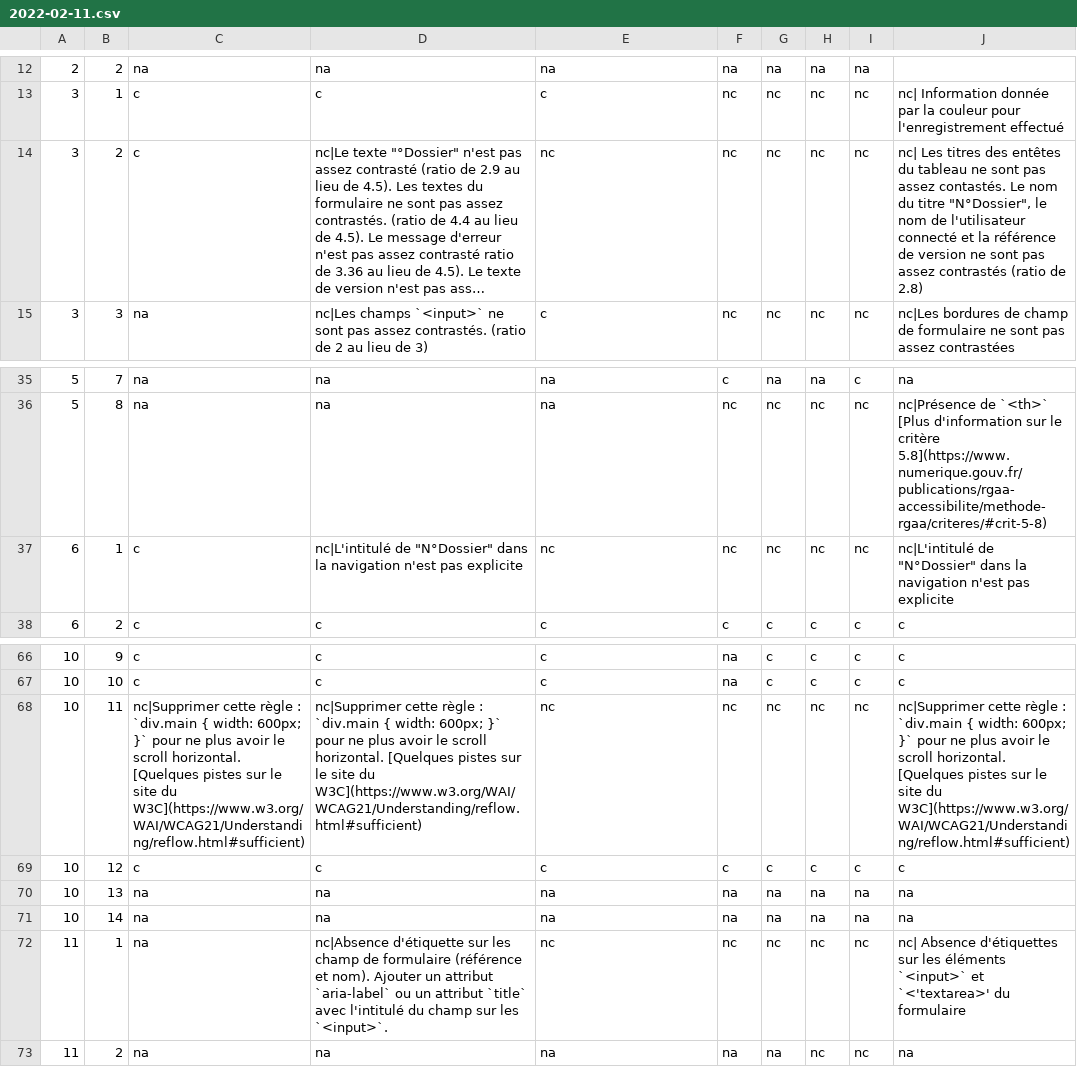
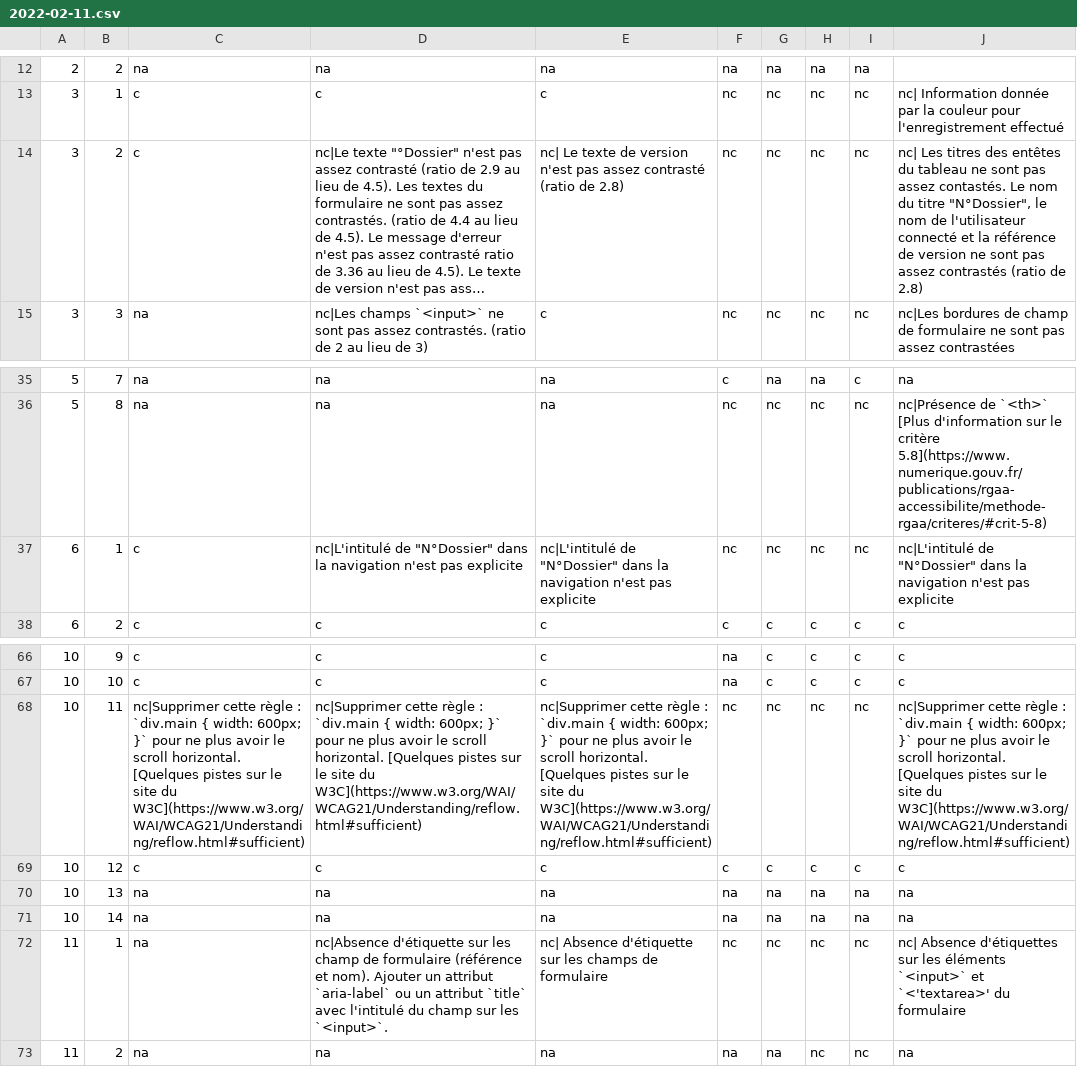
Before and after one commit to DISIC/dsn-audits-sgmcc, a CSV file: content/audits/1876/accessibility/2022-02-11.csv, drawn as a sheet; only a part is shown, gaps mark what is left out; long unchanged cells end in …; the diff covers the shown part only; the diff names each change by its address in the sheet, - before the commit and + after, or states it on an @@ line.

```diff
--- a/content/audits/1876/accessibility/2022-02-11.csv
+++ b/content/audits/1876/accessibility/2022-02-11.csv
-E14: nc
+E14: nc| Le texte de version n'est pas assez contrasté (ratio de 2.8)
-E37: nc
+E37: nc|L'intitulé de "N°Dossier" dans la navigation n'est pas explicite
-E68: nc
+E68: nc|Supprimer cette règle : `div.main { width: 600px; }` pour ne plus avoir le scroll horizontal. [Quelques pistes sur le site du W3C](https://www.w3.org/WAI/WCAG21/Understanding/reflow.html#sufficient)
-E72: nc
+E72: nc| Absence d'étiquette sur les champs de formulaire
```
Also changed, not shown: 10 edited cells elsewhere in this file.
